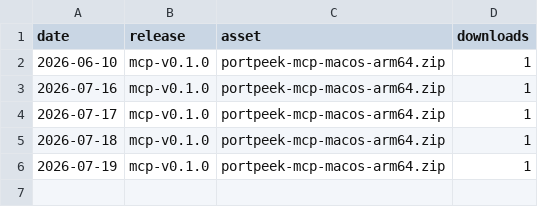
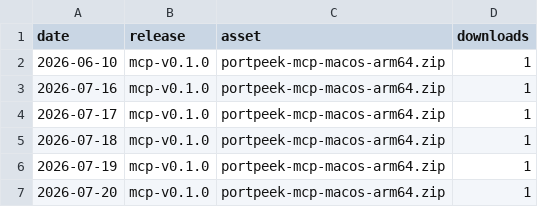
Before and after one commit to adamorad/portpeek, a CSV file: data/traffic/downloads.csv, drawn as a sheet; the diff names each change by its address in the sheet, - before the commit and + after, or states it on an @@ line.

```diff
--- a/data/traffic/downloads.csv
+++ b/data/traffic/downloads.csv
+row 7: 2026-07-20 | mcp-v0.1.0 | portpeek-mcp-macos-arm64.zip | 1
```
Also changed, not shown: data/traffic/clones.csv, data/traffic/views.csv.
